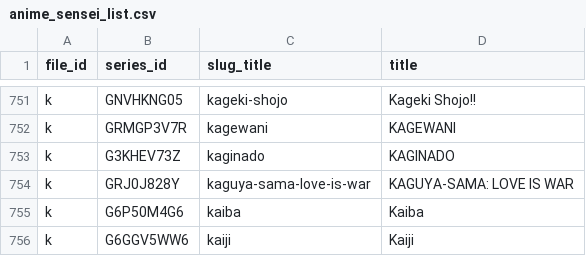
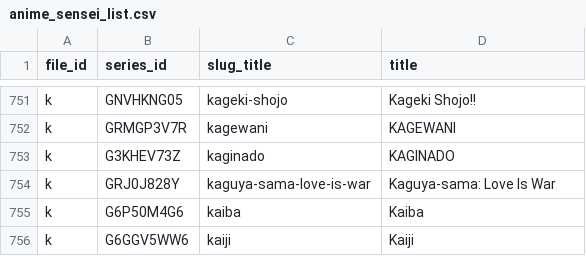
Before and after one commit to Schoperation/Tidbyt-Anime-Files, a CSV file: anime_sensei_list.csv, drawn as a sheet; only a part is shown, gaps mark what is left out.

```diff
--- a/anime_sensei_list.csv
+++ b/anime_sensei_list.csv
@@ -753,3 +753,3 @@ k|GRMGP3V7R|kagewani|KAGEWANI
 k|G3KHEV73Z|kaginado|KAGINADO
-k|GRJ0J828Y|kaguya-sama-love-is-war|KAGUYA-SAMA: LOVE IS WAR
+k|GRJ0J828Y|kaguya-sama-love-is-war|Kaguya-sama: Love Is War
 k|G6P50M4G6|kaiba|Kaiba
```
Also changed, not shown: 2 other files.
